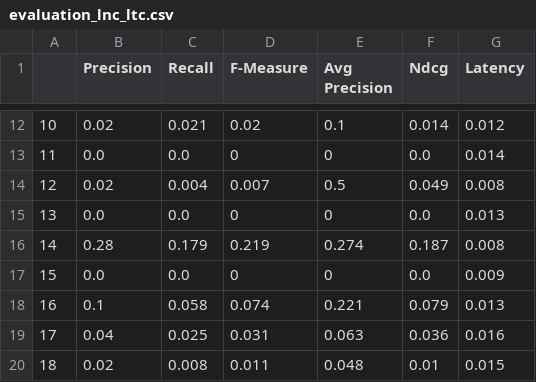
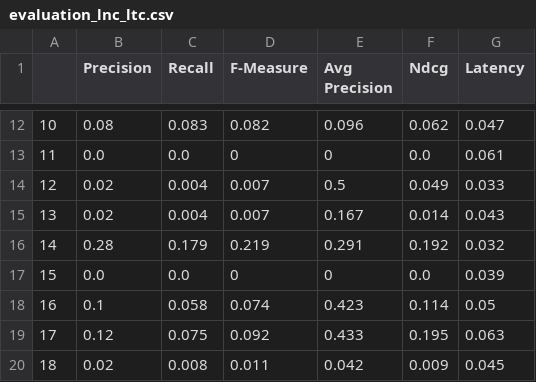
Before and after one commit to sofiamoniz/RI3rd, a CSV file: results/evaluation_lnc_ltc.csv, drawn as a sheet; only a part is shown, gaps mark what is left out; the diff covers the shown part only; the diff names each change by its address in the sheet, - before the commit and + after, or states it on an @@ line.

```diff
--- a/results/evaluation_lnc_ltc.csv
+++ b/results/evaluation_lnc_ltc.csv
-B12 (Precision): 0.02
+B12 (Precision): 0.08
-C12 (Recall): 0.021
+C12 (Recall): 0.083
-D12 (F-Measure): 0.02
+D12 (F-Measure): 0.082
-E12 (Avg Precision): 0.1
+E12 (Avg Precision): 0.096
-F12 (Ndcg): 0.014
+F12 (Ndcg): 0.062
-G12 (Latency): 0.012
+G12 (Latency): 0.047
-G13 (Latency): 0.014
+G13 (Latency): 0.061
-G14 (Latency): 0.008
+G14 (Latency): 0.033
-B15 (Precision): 0.0
+B15 (Precision): 0.02
-C15 (Recall): 0.0
+C15 (Recall): 0.004
-D15 (F-Measure): 0
+D15 (F-Measure): 0.007
-E15 (Avg Precision): 0
+E15 (Avg Precision): 0.167
-F15 (Ndcg): 0.0
+F15 (Ndcg): 0.014
-G15 (Latency): 0.013
+G15 (Latency): 0.043
-E16 (Avg Precision): 0.274
+E16 (Avg Precision): 0.291
-F16 (Ndcg): 0.187
+F16 (Ndcg): 0.192
-G16 (Latency): 0.008
+G16 (Latency): 0.032
-G17 (Latency): 0.009
+G17 (Latency): 0.039
-E18 (Avg Precision): 0.221
+E18 (Avg Precision): 0.423
-F18 (Ndcg): 0.079
+F18 (Ndcg): 0.114
-G18 (Latency): 0.013
+G18 (Latency): 0.05
-B19 (Precision): 0.04
+B19 (Precision): 0.12
-C19 (Recall): 0.025
+C19 (Recall): 0.075
-D19 (F-Measure): 0.031
+D19 (F-Measure): 0.092
-E19 (Avg Precision): 0.063
+E19 (Avg Precision): 0.433
-F19 (Ndcg): 0.036
+F19 (Ndcg): 0.195
-G19 (Latency): 0.016
+G19 (Latency): 0.063
-E20 (Avg Precision): 0.048
+E20 (Avg Precision): 0.042
-F20 (Ndcg): 0.01
+F20 (Ndcg): 0.009
-G20 (Latency): 0.015
+G20 (Latency): 0.045
```
Also changed, not shown: 131 edited cells elsewhere in this file, 9 other files.
